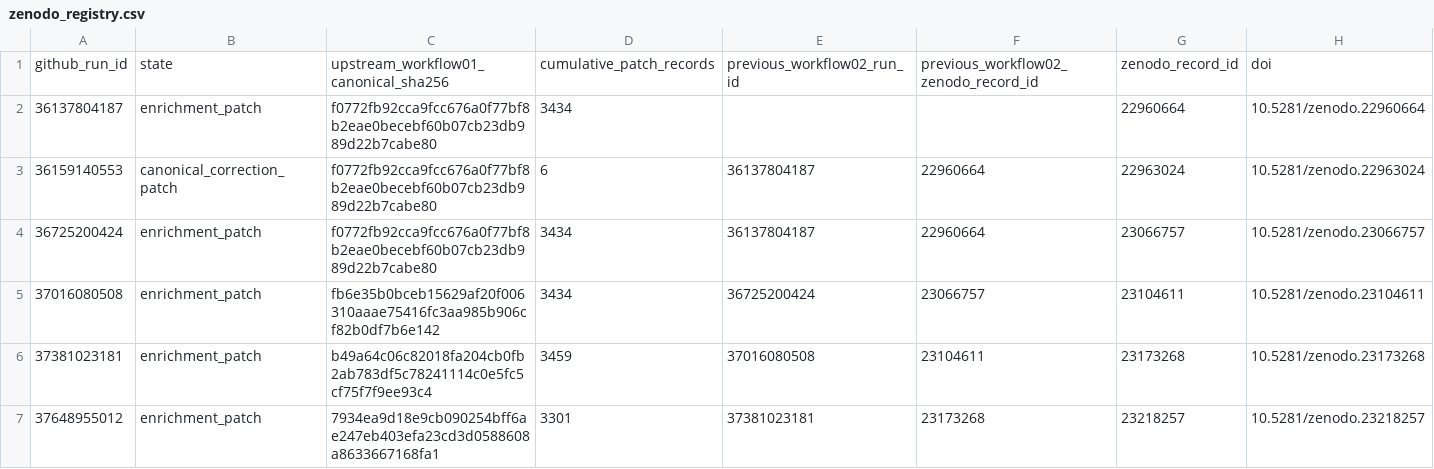
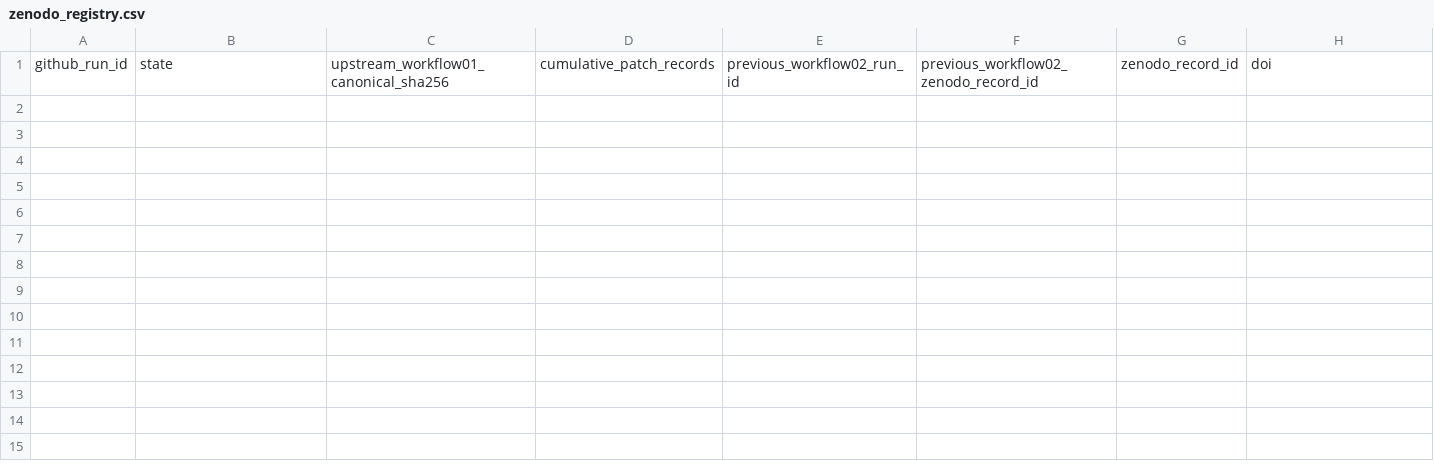
Before and after one commit to thesalmonandthetomato/LivingEvidenceMap, a CSV file: docs/enrichment/zenodo_registry.csv, drawn as a sheet; only a part is shown; rows hold the shown columns only; the diff names each change by its address in the sheet, - before the commit and + after, or states it on an @@ line.

Commit message:
Initialise MVP test Zenodo registry without historical production records

```diff
--- a/docs/enrichment/zenodo_registry.csv
+++ b/docs/enrichment/zenodo_registry.csv
-row 2: 36137804187 | enrichment_patch | f0772fb92cca9fcc676a0f77bf8b2eae0becebf60b07cb23db989d22b7cabe80 | 3434 |  |  | 22960664 | 10.5281/zenodo.22960664
-row 3: 36159140553 | canonical_correction_patch | f0772fb92cca9fcc676a0f77bf8b2eae0becebf60b07cb23db989d22b7cabe80 | 6 | 36137804187 | 22960664 | 22963024 | 10.5281/zenodo.22963024
-row 4: 36725200424 | enrichment_patch | f0772fb92cca9fcc676a0f77bf8b2eae0becebf60b07cb23db989d22b7cabe80 | 3434 | 36137804187 | 22960664 | 23066757 | 10.5281/zenodo.23066757
-row 5: 37016080508 | enrichment_patch | fb6e35b0bceb15629af20f006310aaae75416fc3aa985b906cf82b0df7b6e142 | 3434 | 36725200424 | 23066757 | 23104611 | 10.5281/zenodo.23104611
-row 6: 37381023181 | enrichment_patch | b49a64c06c82018fa204cb0fb2ab783df5c78241114c0e5fc5cf75f7f9ee93c4 | 3459 | 37016080508 | 23104611 | 23173268 | 10.5281/zenodo.23173268
-row 7: 37648955012 | enrichment_patch | 7934ea9d18e9cb090254bff6ae247eb403efa23cd3d0588608a8633667168fa1 | 3301 | 37381023181 | 23173268 | 23218257 | 10.5281/zenodo.23218257
```
